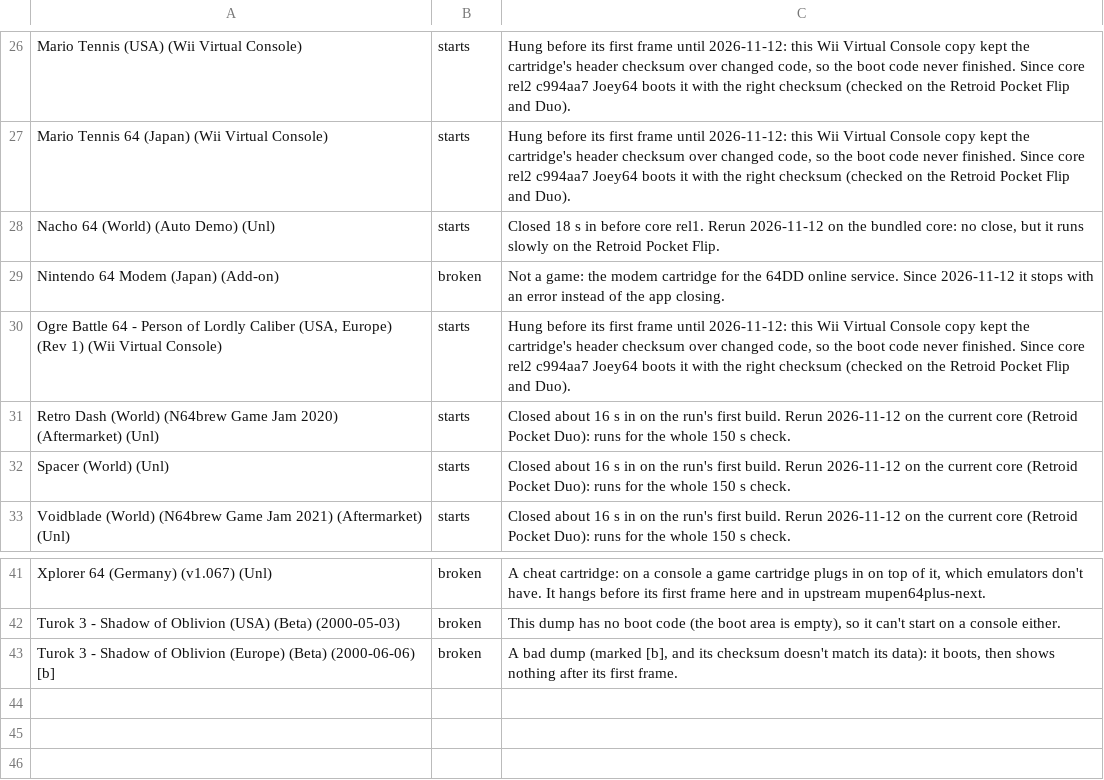
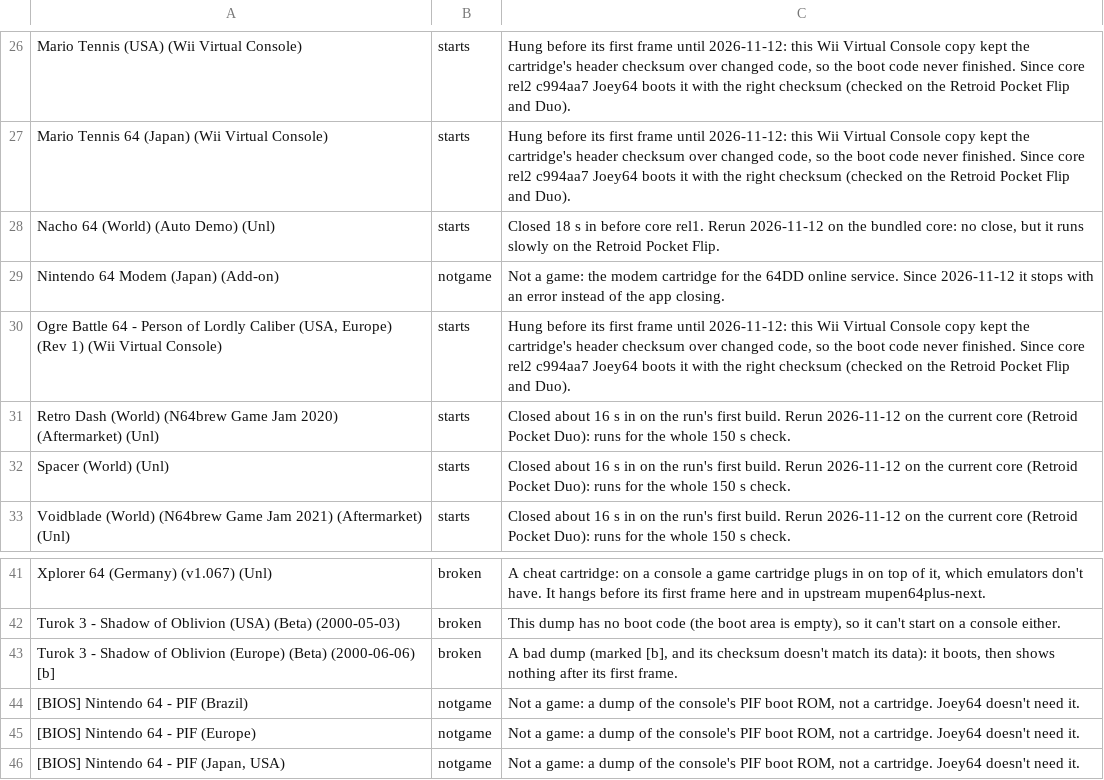
Before and after one commit to JoeysRetroHandhelds/joey64-cheats, a TSV file: compat/notes.tsv, drawn as a sheet; only a part is shown, gaps mark what is left out.

Commit message:
compat page: Not a game status for the three PIF BIOS dumps and the 64DD modem (Joey 2026-11-12); 921 run, 294 start, 19 broken, 4 not a game

```diff
--- a/compat/notes.tsv
+++ b/compat/notes.tsv
@@ -28,3 +28,3 @@ Mario Tennis 64 (Japan) (Wii Virtual Console)	starts	Hung before its first frame
 Nacho 64 (World) (Auto Demo) (Unl)	starts	Closed 18 s in before core rel1. Rerun 2026-11-12 on the bundled core: no close, but it runs slowly on the Retroid Pocket Flip.
-Nintendo 64 Modem (Japan) (Add-on)	broken	Not a game: the modem cartridge for the 64DD online service. Since 2026-11-12 it stops with an error instead of the app closing.
+Nintendo 64 Modem (Japan) (Add-on)	notgame	Not a game: the modem cartridge for the 64DD online service. Since 2026-11-12 it stops with an error instead of the app closing.
 Ogre Battle 64 - Person of Lordly Caliber (USA, Europe) (Rev 1) (Wii Virtual Console)	starts	Hung before its first frame until 2026-11-12: this Wii Virtual Console copy kept the cartridge's header checksum over changed code, so the boot code never finished. Since core rel2 c994aa7 Joey64 boots it with the right checksum (checked on the Retroid Pocket Flip and Duo).
@@ -43 +43,4 @@ Turok 3 - Shadow of Oblivion (USA) (Beta) (2000-05-03)	broken	This dump has no b
 Turok 3 - Shadow of Oblivion (Europe) (Beta) (2000-06-06) [b]	broken	A bad dump (marked [b], and its checksum doesn't match its data): it boots, then shows nothing after its first frame.
+[BIOS] Nintendo 64 - PIF (Brazil)	notgame	Not a game: a dump of the console's PIF boot ROM, not a cartridge. Joey64 doesn't need it.
+[BIOS] Nintendo 64 - PIF (Europe)	notgame	Not a game: a dump of the console's PIF boot ROM, not a cartridge. Joey64 doesn't need it.
+[BIOS] Nintendo 64 - PIF (Japan, USA)	notgame	Not a game: a dump of the console's PIF boot ROM, not a cartridge. Joey64 doesn't need it.
```
Also changed, not shown: 4 other files.
